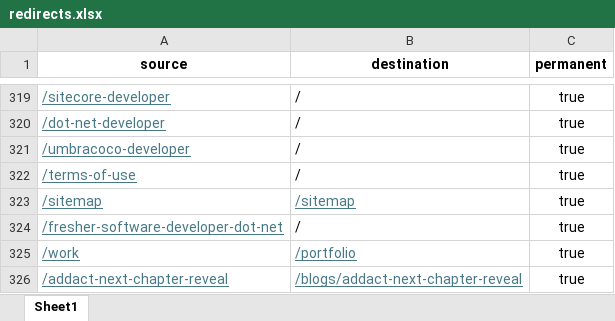
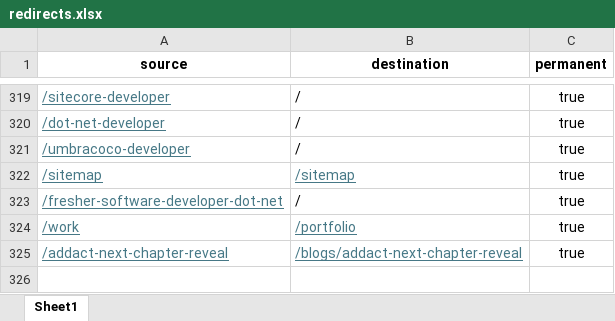
Before and after one commit to Addact-Devops/Addact-Revamp, an Excel workbook: addact/public/redirects.xlsx, sheet Sheet1, drawn as a sheet; only a part is shown, gaps mark what is left out; values as stored, in another font and other column widths than the file's, no borders; the diff names each change by its address in the sheet, - before the commit and + after, or states it on an @@ line.

Commit message:
redirect update

```diff
--- a/addact/public/redirects.xlsx (sheet Sheet1)
+++ b/addact/public/redirects.xlsx (sheet Sheet1)
-row 322: /terms-of-use | / | true
```
Also changed, not shown: 1 other file.
